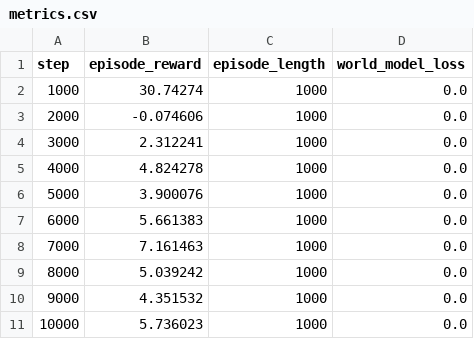
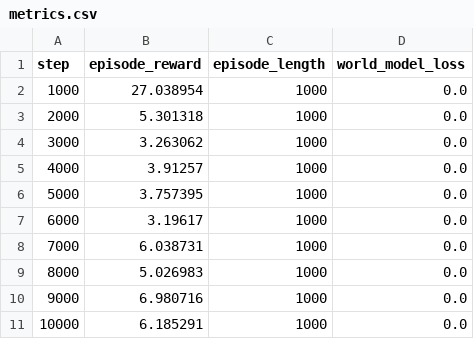
Before and after one commit to RowanEvers/desgining_intelligent_agents_project, a CSV file: logs/sac_smoke_test/SAC_Swimmer-v5_seed0/metrics.csv, drawn as a sheet.

Commit message:
test run for sac

```diff
--- a/logs/sac_smoke_test/SAC_Swimmer-v5_seed0/metrics.csv
+++ b/logs/sac_smoke_test/SAC_Swimmer-v5_seed0/metrics.csv
@@ -1,11 +1,11 @@
 step,episode_reward,episode_length,world_model_loss
-1000,30.74274,1000,0.0
-2000,-0.074606,1000,0.0
-3000,2.312241,1000,0.0
-4000,4.824278,1000,0.0
-5000,3.900076,1000,0.0
-6000,5.661383,1000,0.0
-7000,7.161463,1000,0.0
-8000,5.039242,1000,0.0
-9000,4.351532,1000,0.0
-10000,5.736023,1000,0.0
+1000,27.038954,1000,0.0
+2000,5.301318,1000,0.0
+3000,3.263062,1000,0.0
+4000,3.91257,1000,0.0
+5000,3.757395,1000,0.0
+6000,3.19617,1000,0.0
+7000,6.038731,1000,0.0
+8000,5.026983,1000,0.0
+9000,6.980716,1000,0.0
+10000,6.185291,1000,0.0
```
Also changed, not shown: 9 other files.
